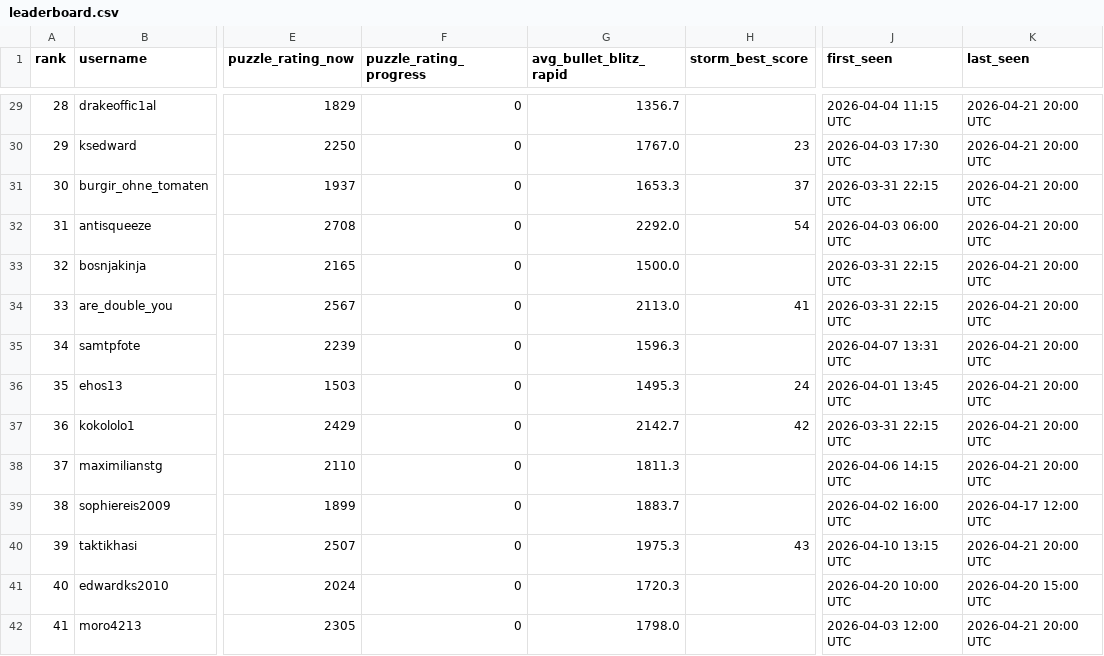
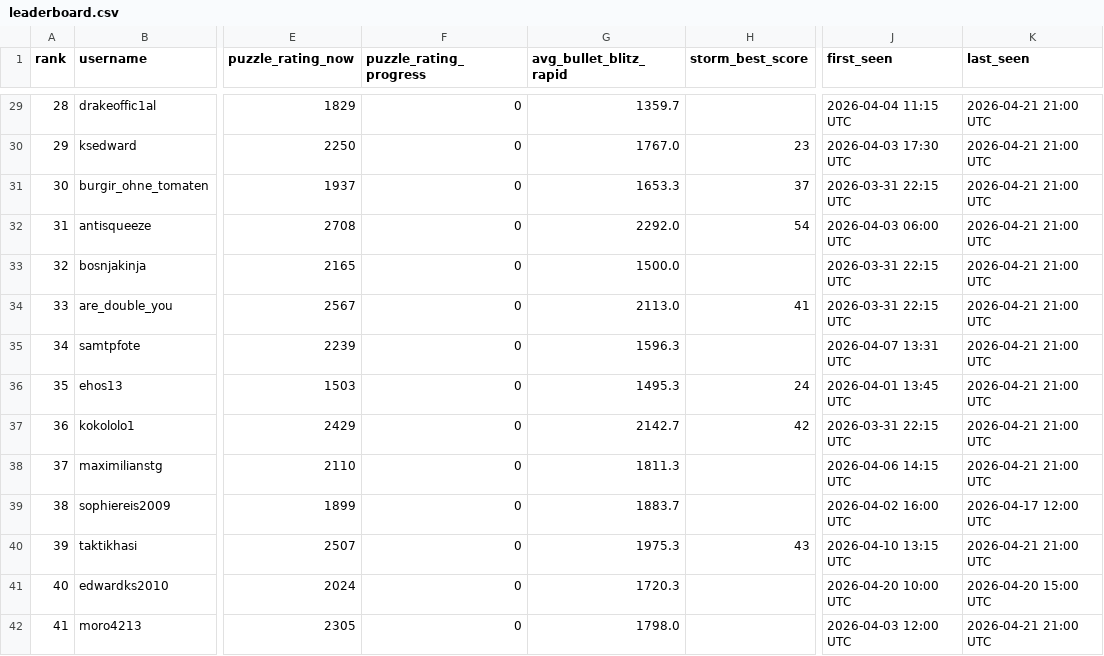
Before and after one commit to hsjAlex/TactikSpektakel, a CSV file: data/leaderboard.csv, drawn as a sheet; only a part is shown, gaps mark what is left out; the diff covers the shown part only; the diff names each change by its address in the sheet, - before the commit and + after, or states it on an @@ line.

```diff
--- a/data/leaderboard.csv
+++ b/data/leaderboard.csv
-G29 (avg_bullet_blitz_rapid): 1356.7
+G29 (avg_bullet_blitz_rapid): 1359.7
-K29:K38 (last_seen): 2026-04-21 20:00 UTC
+K29:K38 (last_seen): 2026-04-21 21:00 UTC
-K40 (last_seen): 2026-04-21 20:00 UTC
+K40 (last_seen): 2026-04-21 21:00 UTC
-K42 (last_seen): 2026-04-21 20:00 UTC
+K42 (last_seen): 2026-04-21 21:00 UTC
```
Also changed, not shown: 51 edited cells elsewhere in this file, 1 other file.
